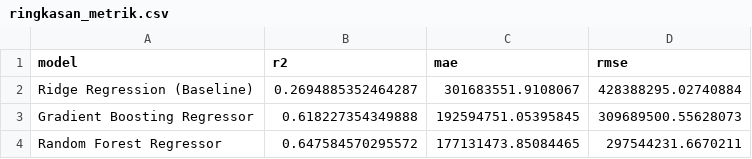
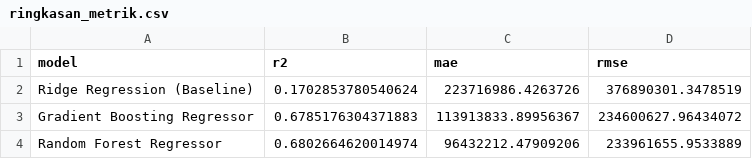
Before and after one commit to Nugikku/opensourcecode-prediksi-harga-mobil-bekas-olx, a CSV file: output_gambar_pelatihan_17-09-2026/ringkasan_metrik.csv, drawn as a sheet.

Commit message:
pelatihan dataset baru 2

```diff
--- a/output_gambar_pelatihan_17-09-2026/ringkasan_metrik.csv
+++ b/output_gambar_pelatihan_17-09-2026/ringkasan_metrik.csv
@@ -1,4 +1,4 @@
 model,r2,mae,rmse
-Ridge Regression (Baseline),0.2694885352464287,301683551.9108067,428388295.02740884
-Gradient Boosting Regressor,0.618227354349888,192594751.05395845,309689500.55628073
-Random Forest Regressor,0.647584570295572,177131473.85084465,297544231.6670211
+Ridge Regression (Baseline),0.1702853780540624,223716986.4263726,376890301.3478519
+Gradient Boosting Regressor,0.6785176304371883,113913833.89956367,234600627.96434072
+Random Forest Regressor,0.6802664620014974,96432212.47909206,233961655.9533889
```
Also changed, not shown: 6 other files.
